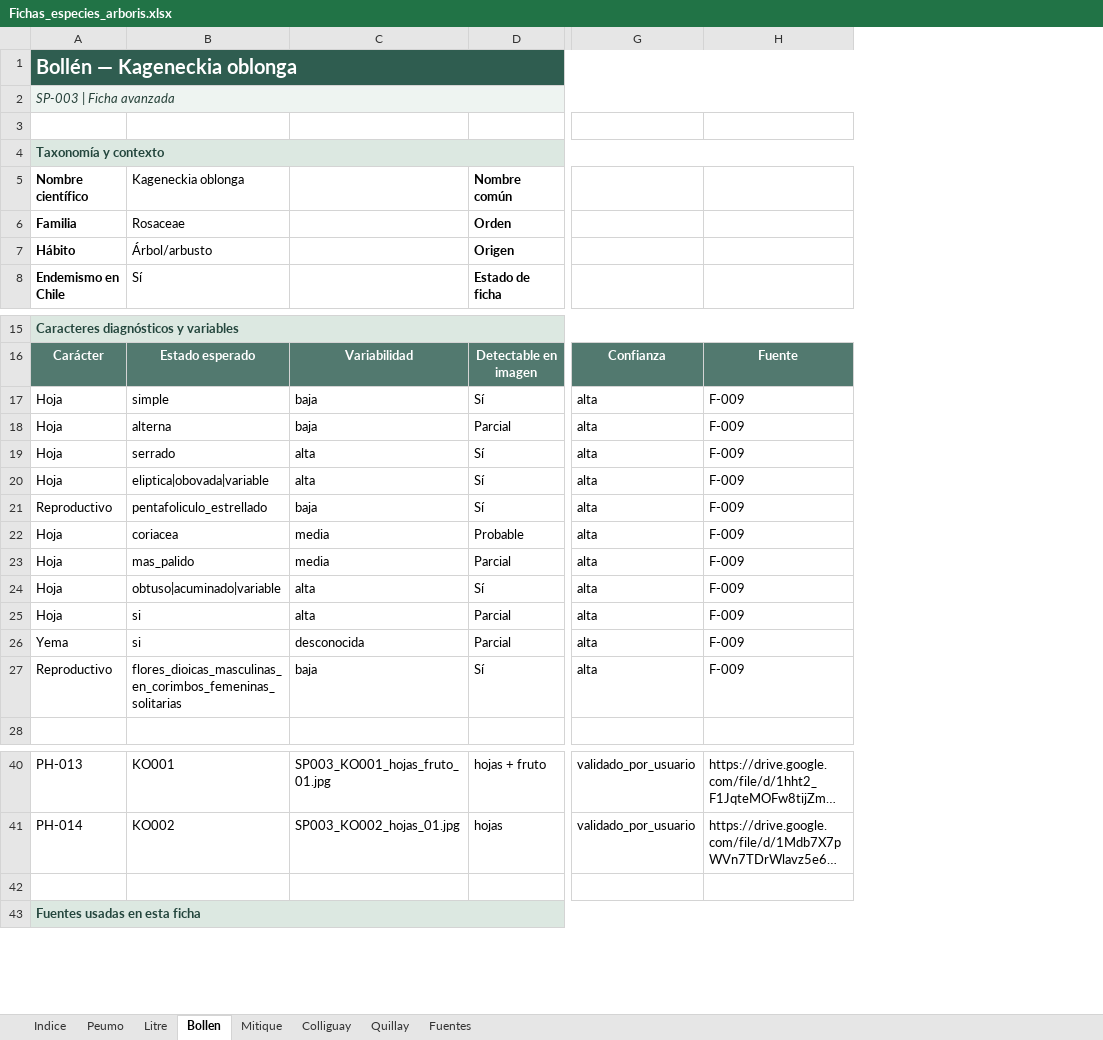
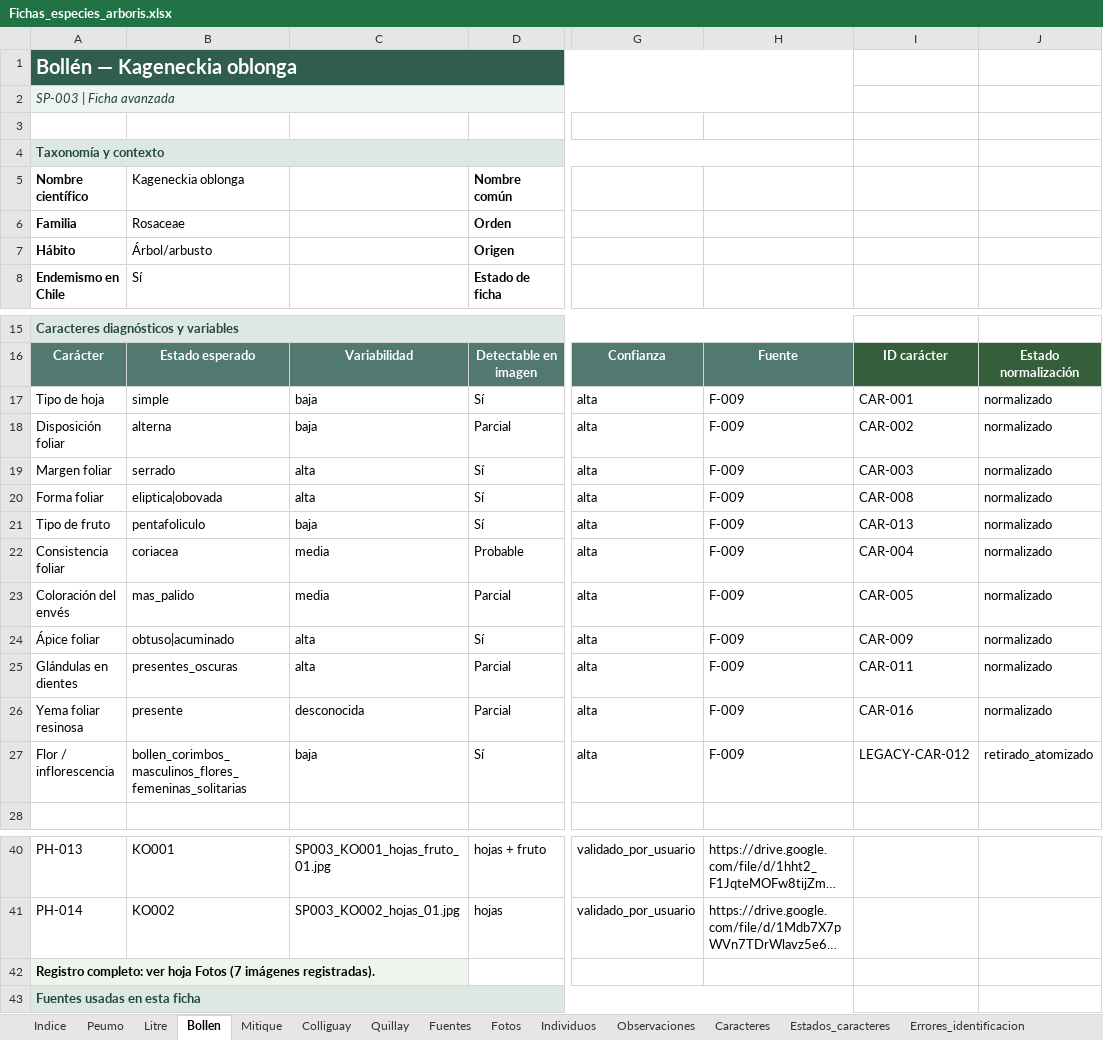
Before and after one commit to abrankil/arboris, an Excel workbook: data/source/Fichas_especies_arboris.xlsx, sheet Bollen, drawn as a sheet; only a part is shown, gaps mark what is left out; long unchanged cells end in …; values as stored, in another font and other column widths than the file's, no borders; the diff names each change by its address in the sheet, - before the commit and + after, or states it on an @@ line.

```diff
--- a/data/source/Fichas_especies_arboris.xlsx (sheet Bollen)
+++ b/data/source/Fichas_especies_arboris.xlsx (sheet Bollen)
+sheet tab: Fotos
+sheet tab: Individuos
+sheet tab: Observaciones
+sheet tab: Caracteres
+sheet tab: Estados_caracteres
+sheet tab: Errores_identificacion
+column I, rows 16-27: ID carácter | CAR-001 | CAR-002 | CAR-003 | CAR-008 | CAR-013 | CAR-004 | CAR-005 | CAR-009 | CAR-011 | CAR-016 | LEGACY-CAR-012
+column J, rows 16-27: Estado normalización | normalizado | normalizado | normalizado | normalizado | normalizado | normalizado | normalizado | normalizado | normalizado | normalizado | retirado_atomizado
-A17: Hoja
+A17: Tipo de hoja
-A18: Hoja
+A18: Disposición foliar
-A19: Hoja
+A19: Margen foliar
-A20: Hoja
+A20: Forma foliar
-B20: eliptica|obovada|variable
+B20: eliptica|obovada
-A21: Reproductivo
+A21: Tipo de fruto
-B21: pentafoliculo_estrellado
+B21: pentafoliculo
-A22: Hoja
+A22: Consistencia foliar
-A23: Hoja
+A23: Coloración del envés
-A24: Hoja
+A24: Ápice foliar
-B24: obtuso|acuminado|variable
+B24: obtuso|acuminado
-A25: Hoja
+A25: Glándulas en dientes
-B25: si
+B25: presentes_oscuras
-A26: Yema
+A26: Yema foliar resinosa
-B26: si
+B26: presente
-A27: Reproductivo
+A27: Flor / inflorescencia
-B27: flores_dioicas_masculinas_en_corimbos_femeninas_solitarias
+B27: bollen_corimbos_masculinos_flores_femeninas_solitarias
-A42: (empty)
+A42: Registro completo: ver hoja Fotos (7 imágenes registradas).
-A42 fill: none
+A42 fill: #EEF5EE
```
Also changed, not shown: sheet Litre, sheet Peumo, sheet Quillay, sheet Indice, sheet Colliguay, sheet Mitique, other sheet tabs.
